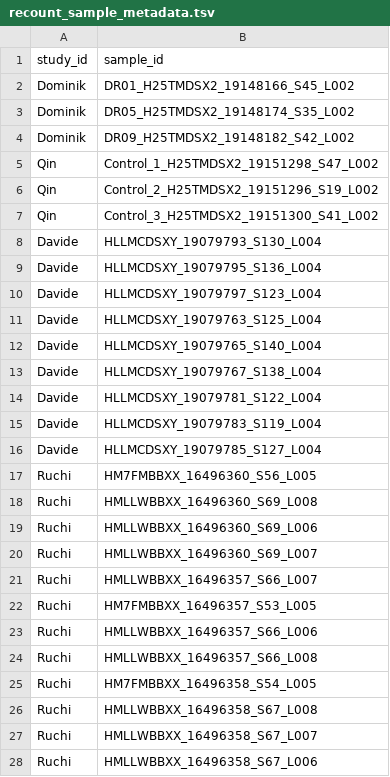
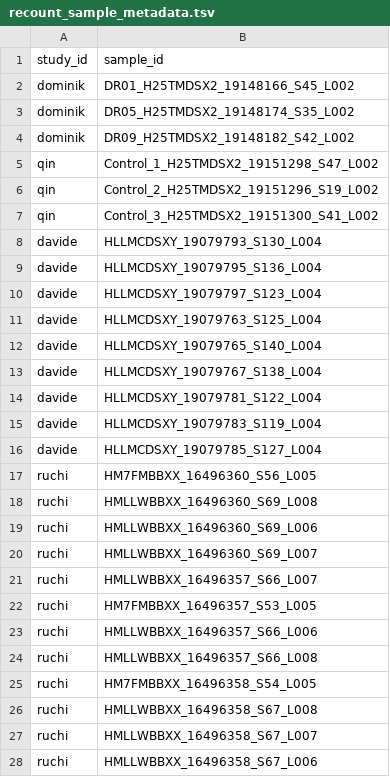
Before and after one commit to davemcg/metaRPE, a TSV file: data/recount_sample_metadata.tsv, drawn as a sheet; only a part is shown; the diff covers the shown part only.

Commit message:
make owner / "study" lower case

```diff
--- a/data/recount_sample_metadata.tsv
+++ b/data/recount_sample_metadata.tsv
@@ -1,28 +1,28 @@
 study_id	sample_id
-Dominik	DR01_H25TMDSX2_19148166_S45_L002
-Dominik	DR05_H25TMDSX2_19148174_S35_L002
-Dominik	DR09_H25TMDSX2_19148182_S42_L002
-Qin	Control_1_H25TMDSX2_19151298_S47_L002
-Qin	Control_2_H25TMDSX2_19151296_S19_L002
-Qin	Control_3_H25TMDSX2_19151300_S41_L002
-Davide	HLLMCDSXY_19079793_S130_L004
-Davide	HLLMCDSXY_19079795_S136_L004
-Davide	HLLMCDSXY_19079797_S123_L004
-Davide	HLLMCDSXY_19079763_S125_L004
-Davide	HLLMCDSXY_19079765_S140_L004
-Davide	HLLMCDSXY_19079767_S138_L004
-Davide	HLLMCDSXY_19079781_S122_L004
-Davide	HLLMCDSXY_19079783_S119_L004
-Davide	HLLMCDSXY_19079785_S127_L004
-Ruchi	HM7FMBBXX_16496360_S56_L005
-Ruchi	HMLLWBBXX_16496360_S69_L008
-Ruchi	HMLLWBBXX_16496360_S69_L006
-Ruchi	HMLLWBBXX_16496360_S69_L007
-Ruchi	HMLLWBBXX_16496357_S66_L007
-Ruchi	HM7FMBBXX_16496357_S53_L005
-Ruchi	HMLLWBBXX_16496357_S66_L006
-Ruchi	HMLLWBBXX_16496357_S66_L008
-Ruchi	HM7FMBBXX_16496358_S54_L005
-Ruchi	HMLLWBBXX_16496358_S67_L008
-Ruchi	HMLLWBBXX_16496358_S67_L007
-Ruchi	HMLLWBBXX_16496358_S67_L006
+dominik	DR01_H25TMDSX2_19148166_S45_L002
+dominik	DR05_H25TMDSX2_19148174_S35_L002
+dominik	DR09_H25TMDSX2_19148182_S42_L002
+qin	Control_1_H25TMDSX2_19151298_S47_L002
+qin	Control_2_H25TMDSX2_19151296_S19_L002
+qin	Control_3_H25TMDSX2_19151300_S41_L002
+davide	HLLMCDSXY_19079793_S130_L004
+davide	HLLMCDSXY_19079795_S136_L004
+davide	HLLMCDSXY_19079797_S123_L004
+davide	HLLMCDSXY_19079763_S125_L004
+davide	HLLMCDSXY_19079765_S140_L004
+davide	HLLMCDSXY_19079767_S138_L004
+davide	HLLMCDSXY_19079781_S122_L004
+davide	HLLMCDSXY_19079783_S119_L004
+davide	HLLMCDSXY_19079785_S127_L004
+ruchi	HM7FMBBXX_16496360_S56_L005
+ruchi	HMLLWBBXX_16496360_S69_L008
+ruchi	HMLLWBBXX_16496360_S69_L006
+ruchi	HMLLWBBXX_16496360_S69_L007
+ruchi	HMLLWBBXX_16496357_S66_L007
+ruchi	HM7FMBBXX_16496357_S53_L005
+ruchi	HMLLWBBXX_16496357_S66_L006
+ruchi	HMLLWBBXX_16496357_S66_L008
+ruchi	HM7FMBBXX_16496358_S54_L005
+ruchi	HMLLWBBXX_16496358_S67_L008
+ruchi	HMLLWBBXX_16496358_S67_L007
+ruchi	HMLLWBBXX_16496358_S67_L006
```
Also changed, not shown: 52 edited cells elsewhere in this file, 1 other file.
